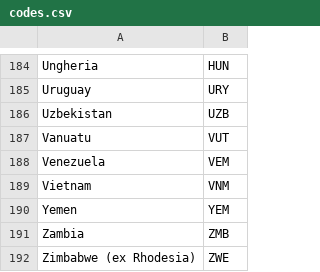
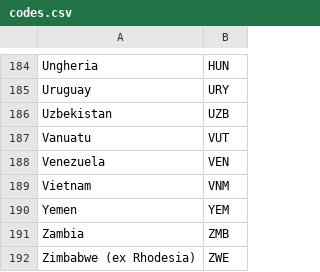
Before and after one commit to nfmmendes/stranieri-in-italia, a CSV file: codes.csv, drawn as a sheet; only a part is shown, gaps mark what is left out; the diff covers the shown part only.

```diff
--- a/codes.csv
+++ b/codes.csv
@@ -187,3 +187,3 @@ Uzbekistan ;UZB
 Vanuatu ;VUT
-Venezuela ;VEM
+Venezuela ;VEN
 Vietnam ;VNM
```
Also changed, not shown: 5 edited cells elsewhere in this file.
